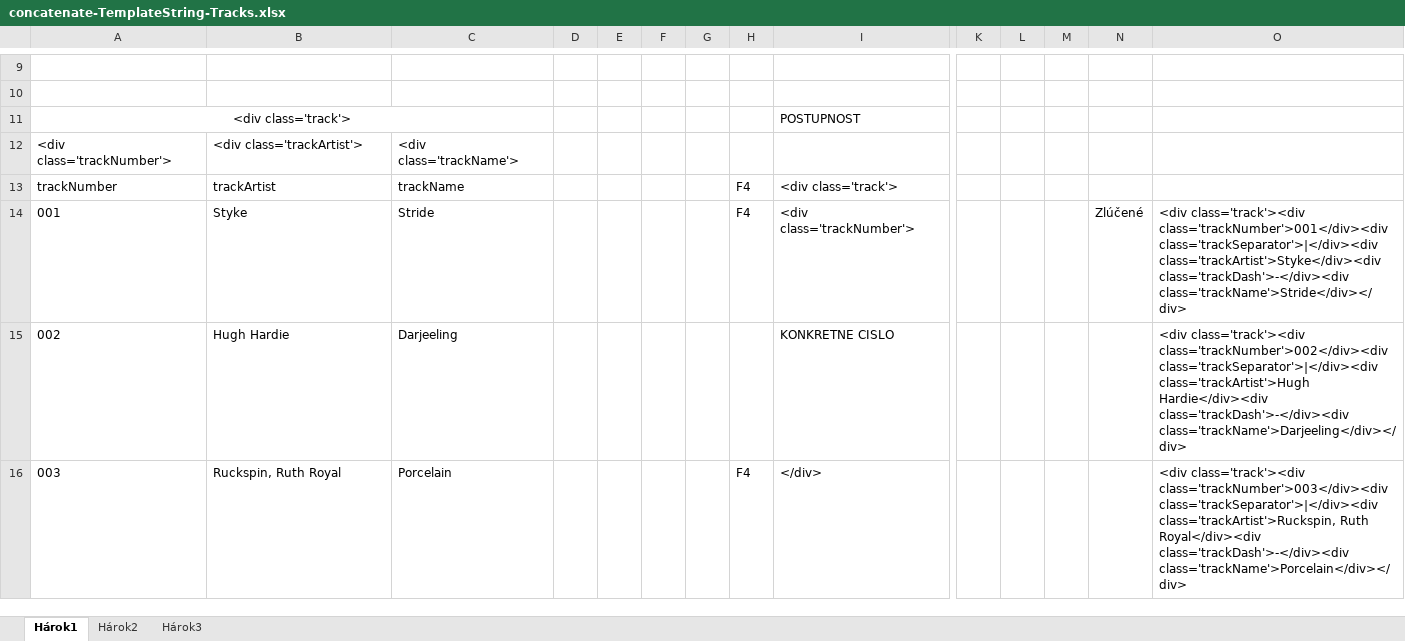
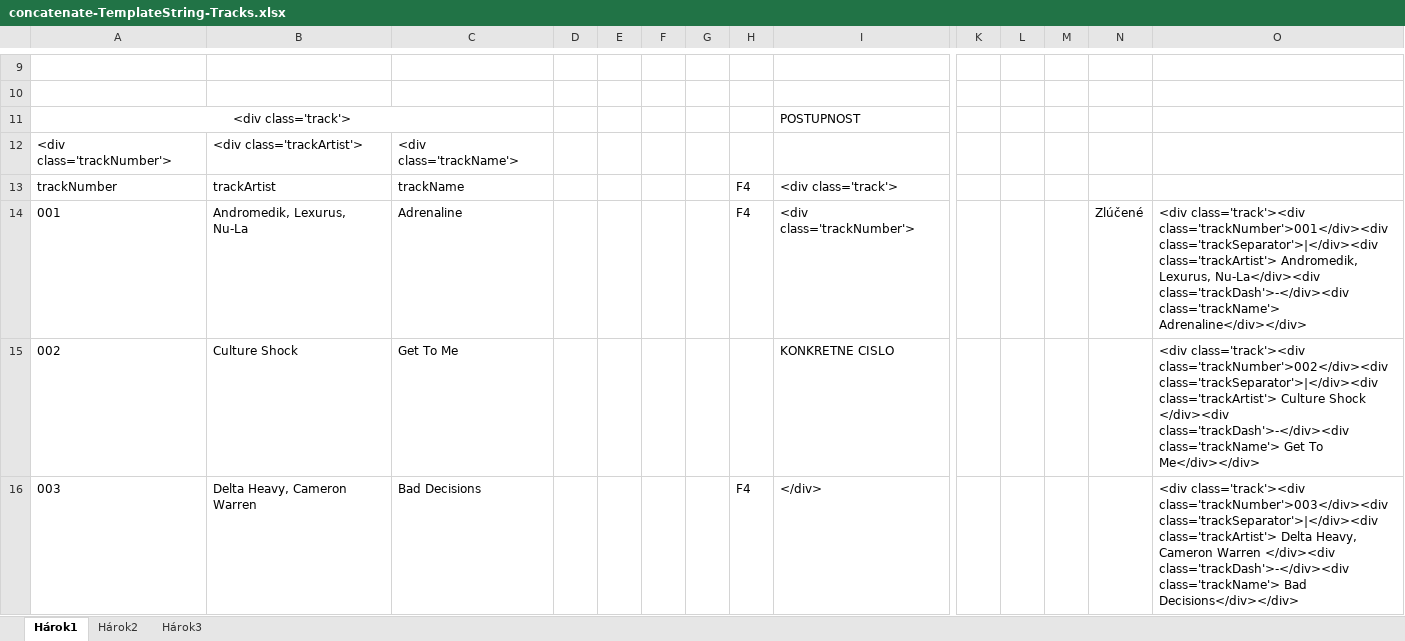
Before and after one commit to matejvalocky/precise-music-react, an Excel workbook: concatenate-TemplateString-Tracks.xlsx, sheet Hárok1, drawn as a sheet; only a part is shown, gaps mark what is left out; values as stored, in another font and other column widths than the file's, no borders; removed rows and columns are numbered as before the commit, all else as after; rows hold the shown columns only; the diff covers the shown part only; the diff names each change by its address in the sheet, - before the commit and + after, or states it on an @@ line.

Commit message:
pridanie tracklistu Drum and Bass 2024 Mix #4

```diff
--- a/concatenate-TemplateString-Tracks.xlsx (sheet Hárok1)
+++ b/concatenate-TemplateString-Tracks.xlsx (sheet Hárok1)
-B14: Styke
+B14: Andromedik, Lexurus, Nu-La
-C14: Stride
+C14: Adrenaline
-O14: …class='trackNumber'>001</div><div class='trackSeparator'>|</div><div class='trackArtist'>Styke</div><div class='trackDash'>-</div><div class='trackName'>Stride</div></div>
+O14: …class='trackNumber'>001</div><div class='trackSeparator'>|</div><div class='trackArtist'> Andromedik, Lexurus, Nu-La</div><div class='trackDash'>-</div><div class='trackName'> Adrenaline</div></div>
-row 15: 002 | Hugh Hardie | Darjeeling |  |  |  |  |  | KONKRETNE CISLO |  |  |  |  | <div class='track'><div class='trackNumber'>002</div><div class='trackSeparator'>|</div><div class='trackArtist'>Hugh Hardie</div><div class='trackDash'>-</div><div class='trackName'>Darjeeling</div></div>
+row 15: 002 | Culture Shock | Get To Me |  |  |  |  |  | KONKRETNE CISLO |  |  |  |  | <div class='track'><div class='trackNumber'>002</div><div class='trackSeparator'>|</div><div class='trackArtist'> Culture Shock </div><div class='trackDash'>-</div><div class='trackName'> Get To Me</div></div>
-B16: Ruckspin, Ruth Royal
+B16: Delta Heavy, Cameron Warren
-C16: Porcelain
+C16: Bad Decisions
-O16: …class='trackNumber'>003</div><div class='trackSeparator'>|</div><div class='trackArtist'>Ruckspin, Ruth Royal</div><div class='trackDash'>-</div><div class='trackName'>Porcelain</div></div>
+O16: …class='trackNumber'>003</div><div class='trackSeparator'>|</div><div class='trackArtist'> Delta Heavy, Cameron Warren </div><div class='trackDash'>-</div><div class='trackName'> Bad Decisions</div></div>
```
Also changed, not shown: 6 added rows, 3 removed rows and 33 edited cells elsewhere in this sheet, sheet Hárok2, 1 other file.
